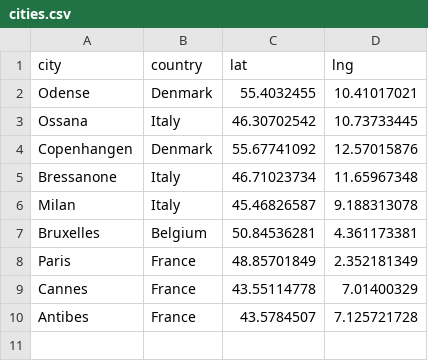
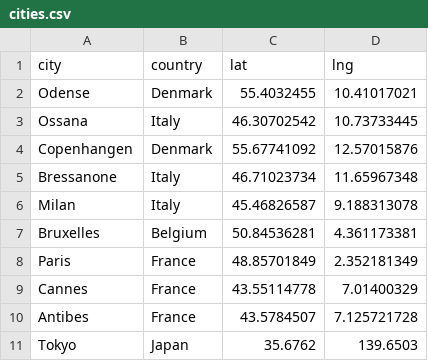
Before and after one commit to Huilin-Li/Huilin-Li, a CSV file: cities.csv, drawn as a sheet.

Commit message:
Update cities.csv

```diff
--- a/cities.csv
+++ b/cities.csv
@@ -10 +10,2 @@ Cannes	France	43.55114778	7.01400329
 Antibes	France	43.5784507	7.125721728
+Tokyo	Japan	35.6762	139.6503
```
